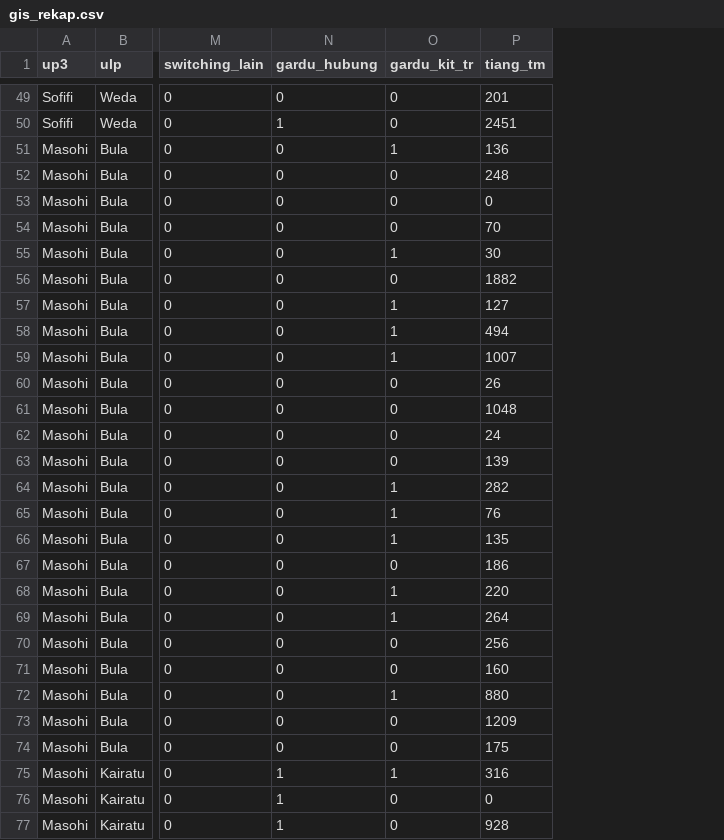
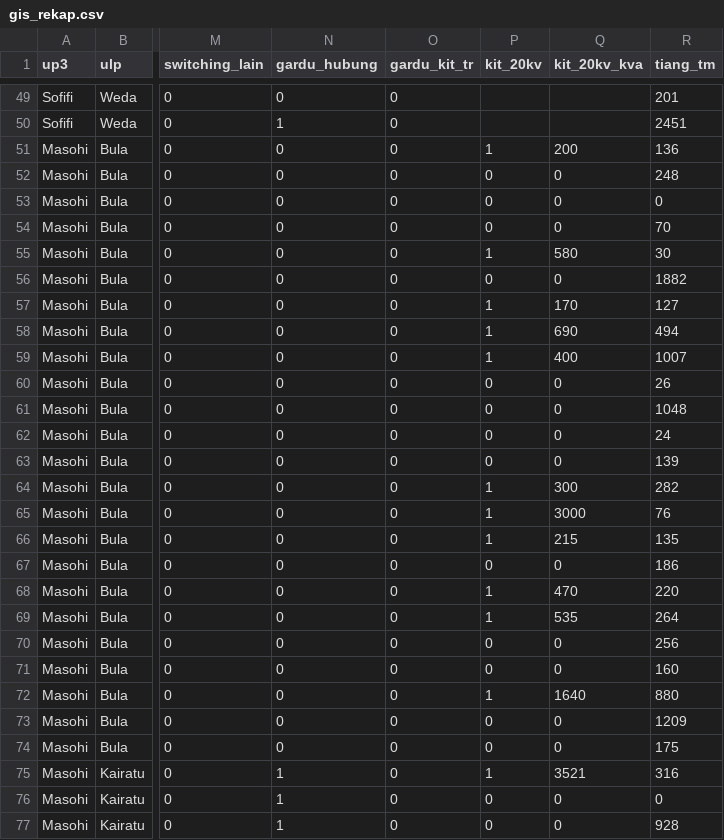
Before and after one commit to zuhal99/Dashboard-TND-UIW-MMU, a CSV file: data/gis_rekap.csv, drawn as a sheet; only a part is shown, gaps mark what is left out; the diff covers the shown part only; the diff names each change by its address in the sheet, - before the commit and + after, or states it on an @@ line.

```diff
--- a/data/gis_rekap.csv
+++ b/data/gis_rekap.csv
+column P (kit_20kv), rows 51-77: 1 | 0 | 0 | 0 | 1 | 0 | 1 | 1 | 1 | 0 | 0 | 0 | 0 | 1 | 1 | 1 | 0 | 1 | 1 | 0 | 0 | 1 | 0 | 0 | 1 | 0 | 0
+column Q (kit_20kv_kva), rows 51-77: 200 | 0 | 0 | 0 | 580 | 0 | 170 | 690 | 400 | 0 | 0 | 0 | 0 | 300 | 3000 | 215 | 0 | 470 | 535 | 0 | 0 | 1640 | 0 | 0 | 3521 | 0 | 0
-O51 (gardu_kit_tr): 1
+O51 (gardu_kit_tr): 0
-O55 (gardu_kit_tr): 1
+O55 (gardu_kit_tr): 0
-O57:O59 (gardu_kit_tr): 1
+O57:O59 (gardu_kit_tr): 0
-O64:O66 (gardu_kit_tr): 1
+O64:O66 (gardu_kit_tr): 0
-O68:O69 (gardu_kit_tr): 1
+O68:O69 (gardu_kit_tr): 0
-O72 (gardu_kit_tr): 1
+O72 (gardu_kit_tr): 0
-O75 (gardu_kit_tr): 1
+O75 (gardu_kit_tr): 0
```
Also changed, not shown: 28 edited cells elsewhere in this file, 4 other files.
